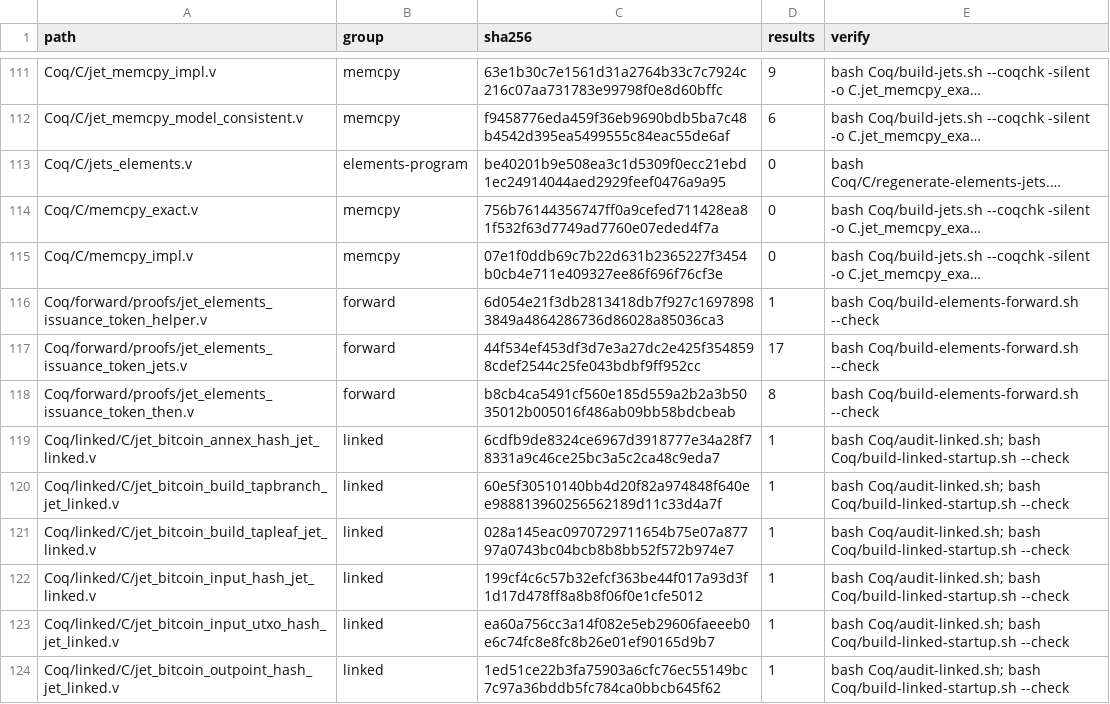
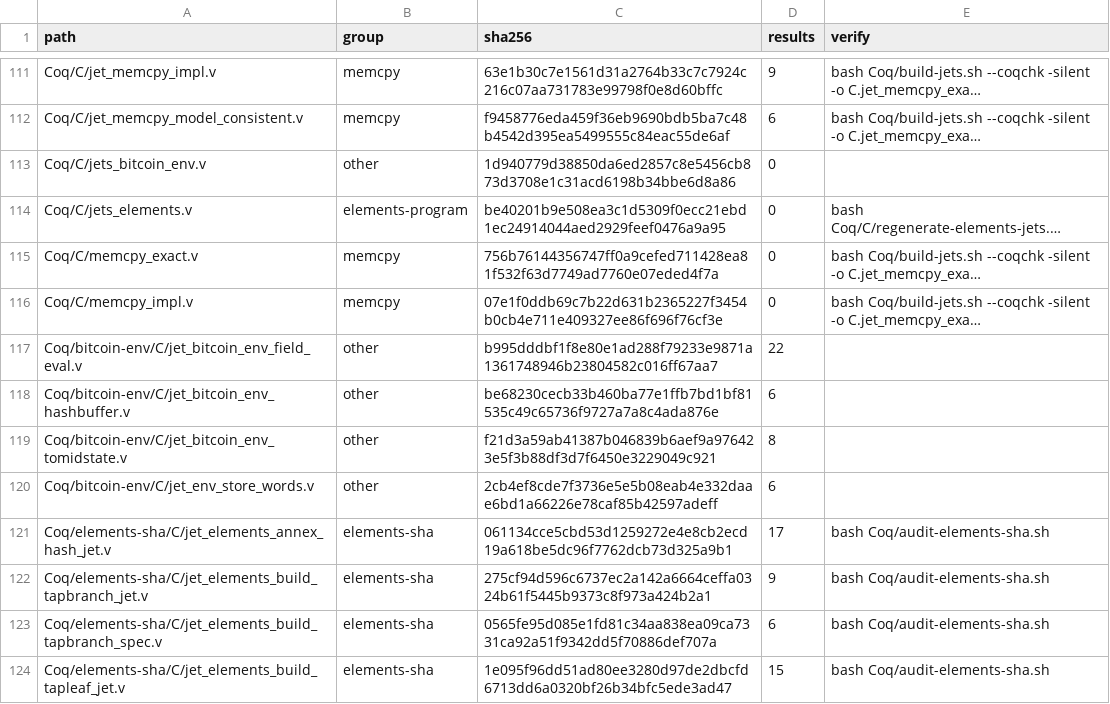
Before and after one commit to brenorb/simplicity, a TSV file: Coq/SHARED_MANIFEST.tsv, drawn as a sheet; only a part is shown, gaps mark what is left out; the shorter side is filled out with more unchanged rows; long unchanged cells end in …; the diff covers the shown part only; the diff names each change by its address in the sheet, - before the commit and + after, or states it on an @@ line.

```diff
--- a/Coq/SHARED_MANIFEST.tsv
+++ b/Coq/SHARED_MANIFEST.tsv
+row 113: Coq/C/jets_bitcoin_env.v | other | 1d940779d38850da6ed2857c8e5456cb873d3708e1c31acd6198b34bbe6d8a86 | 0
+row 117: Coq/bitcoin-env/C/jet_bitcoin_env_field_eval.v | other | b995dddbf1f8e80e1ad288f79233e9871a1361748946b23804582c016ff67aa7 | 22
+row 118: Coq/bitcoin-env/C/jet_bitcoin_env_hashbuffer.v | other | be68230cecb33b460ba77e1ffb7bd1bf81535c49c65736f9727a7a8c4ada876e | 6
+row 119: Coq/bitcoin-env/C/jet_bitcoin_env_tomidstate.v | other | f21d3a59ab41387b046839b6aef9a976423e5f3b88df3d7f6450e3229049c921 | 8
+row 120: Coq/bitcoin-env/C/jet_env_store_words.v | other | 2cb4ef8cde7f3736e5e5b08eab4e332daae6bd1a66226e78caf85b42597adeff | 6
+row 121: Coq/elements-sha/C/jet_elements_annex_hash_jet.v | elements-sha | 061134cce5cbd53d1259272e4e8cb2ecd19a618be5dc96f7762dcb73d325a9b1 | 17 | bash Coq/audit-elements-sha.sh
+row 122: Coq/elements-sha/C/jet_elements_build_tapbranch_jet.v | elements-sha | 275cf94d596c6737ec2a142a6664ceffa0324b61f5445b9373c8f973a424b2a1 | 9 | bash Coq/audit-elements-sha.sh
+row 123: Coq/elements-sha/C/jet_elements_build_tapbranch_spec.v | elements-sha | 0565fe95d085e1fd81c34aa838ea09ca7331ca92a51f9342dd5f70886def707a | 6 | bash Coq/audit-elements-sha.sh
+row 124: Coq/elements-sha/C/jet_elements_build_tapleaf_jet.v | elements-sha | 1e095f96dd51ad80ee3280d97de2dbcfd6713dd6a0320bf26b34bfc5ede3ad47 | 15 | bash Coq/audit-elements-sha.sh
```
Also changed, not shown: 12 added rows elsewhere in this file, 3 other files.
